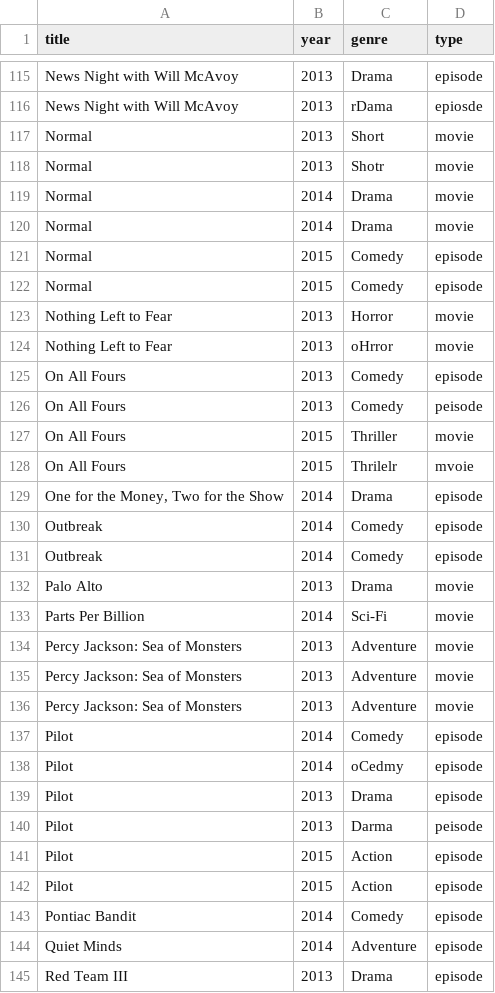
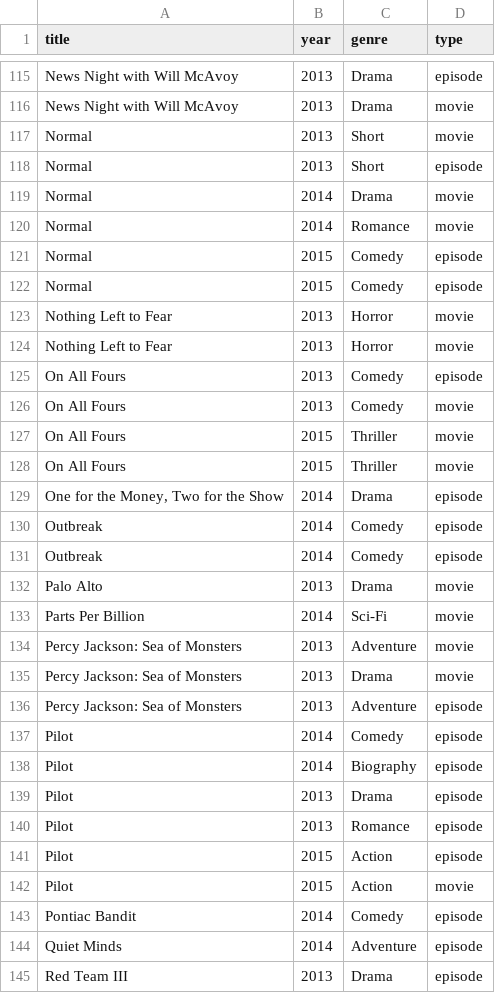
Before and after one commit to blazerzero/duo-clean, a CSV file: server/data/dirty_omdb_14.csv, drawn as a sheet; only a part is shown, gaps mark what is left out; the diff covers the shown part only; the diff names each change by its address in the sheet, - before the commit and + after, or states it on an @@ line.

```diff
--- a/server/data/dirty_omdb_14.csv
+++ b/server/data/dirty_omdb_14.csv
-C116 (genre): rDama
+C116 (genre): Drama
-D116 (type): epiosde
+D116 (type): movie
-C118 (genre): Shotr
+C118 (genre): Short
-D118 (type): movie
+D118 (type): episode
-C120 (genre): Drama
+C120 (genre): Romance
-C124 (genre): oHrror
+C124 (genre): Horror
-D126 (type): peisode
+D126 (type): movie
-C128 (genre): Thrilelr
+C128 (genre): Thriller
-D128 (type): mvoie
+D128 (type): movie
-C135 (genre): Adventure
+C135 (genre): Drama
-D136 (type): movie
+D136 (type): episode
-C138 (genre): oCedmy
+C138 (genre): Biography
-C140 (genre): Darma
+C140 (genre): Romance
-D140 (type): peisode
+D140 (type): episode
-D142 (type): episode
+D142 (type): movie
```
Also changed, not shown: 52 edited cells elsewhere in this file, server/data/changes/omdb_14.csv, 4 other files.
